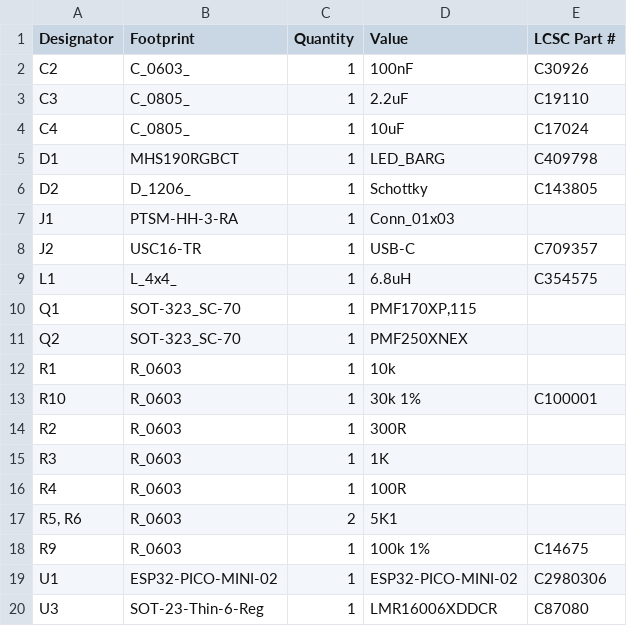
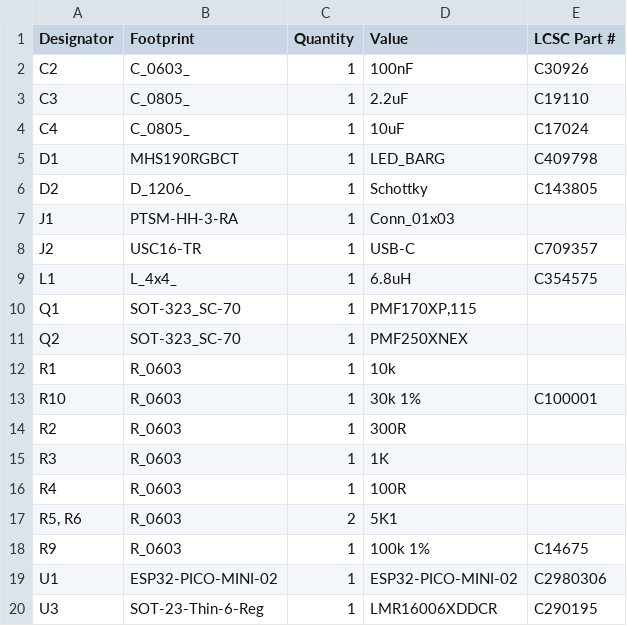
Before and after one commit to revk/ESP32-Generic, a CSV file: PCB/LED/production/bom.csv, drawn as a sheet.

```diff
--- a/PCB/LED/production/bom.csv
+++ b/PCB/LED/production/bom.csv
@@ -19,2 +19,2 @@ R9,R_0603,1,100k 1%,C14675
 U1,ESP32-PICO-MINI-02,1,ESP32-PICO-MINI-02,C2980306
-U3,SOT-23-Thin-6-Reg,1,LMR16006XDDCR,C87080
+U3,SOT-23-Thin-6-Reg,1,LMR16006XDDCR,C290195
```
Also changed, not shown: PCB/LED/production/positions.csv, 18 other files.
